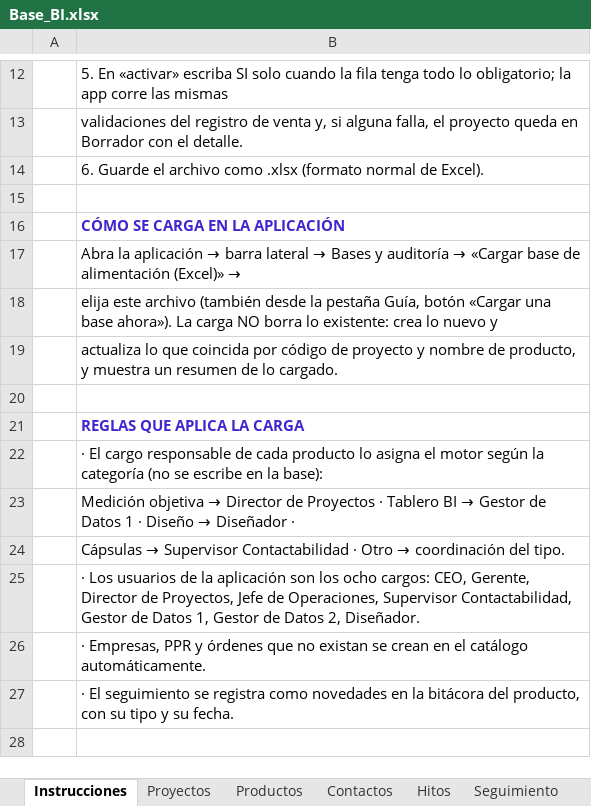
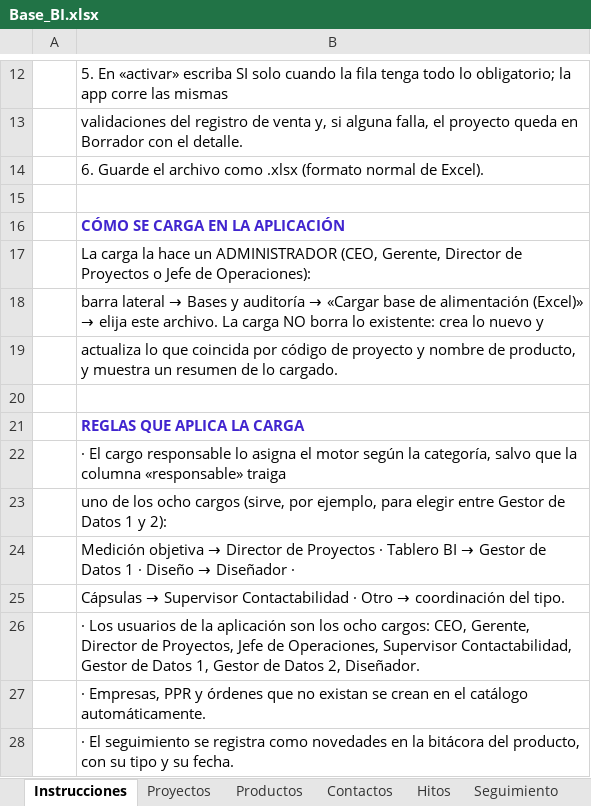
Before and after one commit to arielramirezb2013-creator/APP-Agendamiento, an Excel workbook: entregables/gestion-proyectos/bases/Base_BI.xlsx, sheet Instrucciones, drawn as a sheet; only a part is shown, gaps mark what is left out; values as stored, in another font and other column widths than the file's, no borders; the diff names each change by its address in the sheet, - before the commit and + after, or states it on an @@ line.

```diff
--- a/entregables/gestion-proyectos/bases/Base_BI.xlsx (sheet Instrucciones)
+++ b/entregables/gestion-proyectos/bases/Base_BI.xlsx (sheet Instrucciones)
@@ B17: Abra la aplicación → barra lateral → Bases y auditoría → «Cargar base de alimentación (Excel)» → → La carga la hace un ADMINISTRADOR (CEO, Gerente, Director de Proyectos o Jefe de Operaciones): @@
@@ B18: elija este archivo (también desde la pestaña Guía, botón «Cargar una base ahora»). La carga… → barra lateral → Bases y auditoría → «Cargar base de alimentación (Excel)» → elija este archivo. La carga… @@
-B22: …cargo responsable de cada producto lo asigna el motor según la categoría (no se escribe en la base):
+B22: …cargo responsable lo asigna el motor según la categoría, salvo que la columna «responsable» traiga
+row 23:  | uno de los ocho cargos (sirve, por ejemplo, para elegir entre Gestor de Datos 1 y 2):
```
Also changed, not shown: sheet Productos, entregables/gestion-proyectos/bases/Base_Diseno_Ergonomico.xlsx, entregables/gestion-proyectos/bases/Base_General.xlsx, 7 other files.
